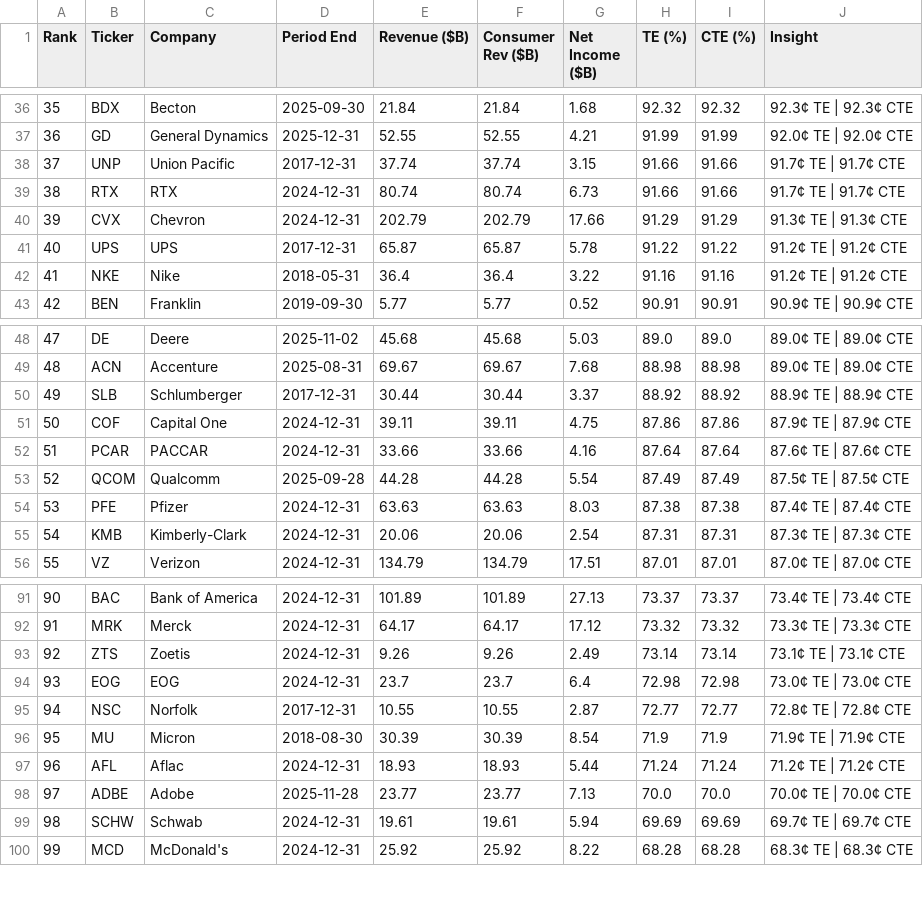
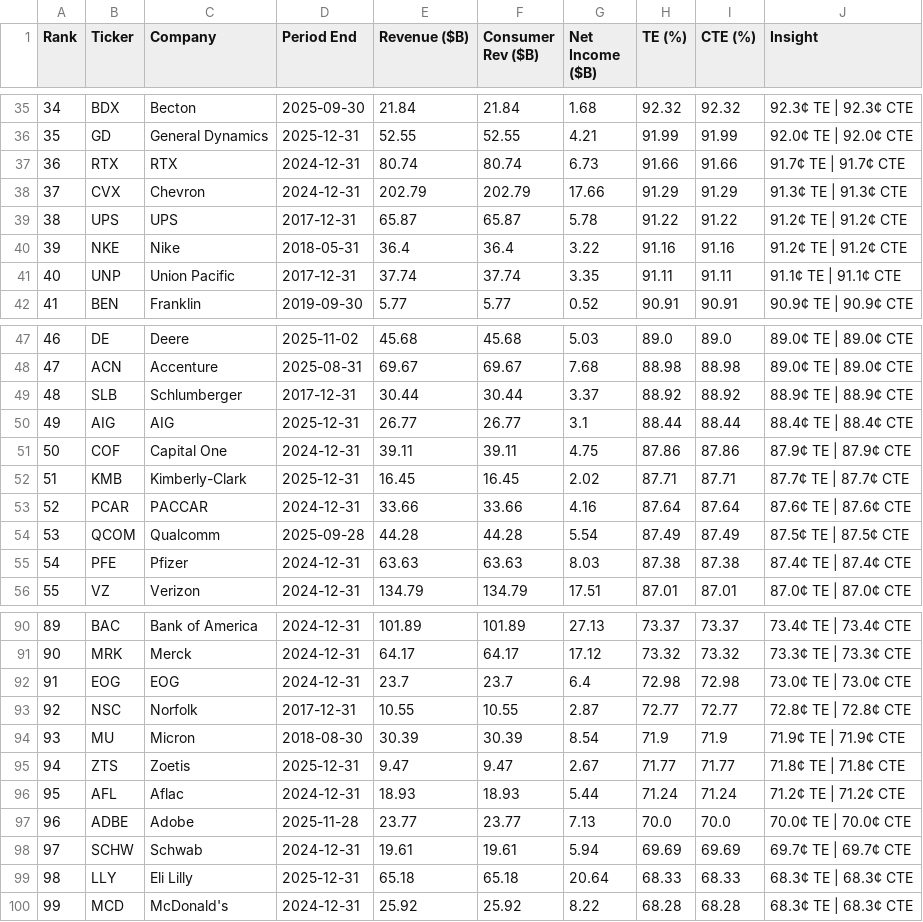
Before and after one commit to PhotodiodeAstronomy/te100-index, a CSV file: docs/te100_latest.csv, drawn as a sheet; only a part is shown, gaps mark what is left out; removed rows and columns are numbered as before the commit, all else as after; the diff covers the shown part only; the diff names each change by its address in the sheet, - before the commit and + after, or states it on an @@ line.

```diff
--- a/docs/te100_latest.csv
+++ b/docs/te100_latest.csv
@@ column A (Rank) renumbered between rows 5 and 109 @@
-row 38: 37 | UNP | Union Pacific | 2017-12-31 | 37.74 | 37.74 | 3.15 | 91.66 | 91.66 | 91.7¢ TE | 91.7¢ CTE
+row 41: 40 | UNP | Union Pacific | 2017-12-31 | 37.74 | 37.74 | 3.35 | 91.11 | 91.11 | 91.1¢ TE | 91.1¢ CTE
+row 50: 49 | AIG | AIG | 2025-12-31 | 26.77 | 26.77 | 3.1 | 88.44 | 88.44 | 88.4¢ TE | 88.4¢ CTE
+row 52: 51 | KMB | Kimberly-Clark | 2025-12-31 | 16.45 | 16.45 | 2.02 | 87.71 | 87.71 | 87.7¢ TE | 87.7¢ CTE
-row 55: 54 | KMB | Kimberly-Clark | 2024-12-31 | 20.06 | 20.06 | 2.54 | 87.31 | 87.31 | 87.3¢ TE | 87.3¢ CTE
-row 93: 92 | ZTS | Zoetis | 2024-12-31 | 9.26 | 9.26 | 2.49 | 73.14 | 73.14 | 73.1¢ TE | 73.1¢ CTE
+row 95: 94 | ZTS | Zoetis | 2025-12-31 | 9.47 | 9.47 | 2.67 | 71.77 | 71.77 | 71.8¢ TE | 71.8¢ CTE
+row 99: 98 | LLY | Eli Lilly | 2025-12-31 | 65.18 | 65.18 | 20.64 | 68.33 | 68.33 | 68.3¢ TE | 68.3¢ CTE
```
Also changed, not shown: 1 added row, 3 removed rows and 1 moved row elsewhere in this file, 1 other file.
